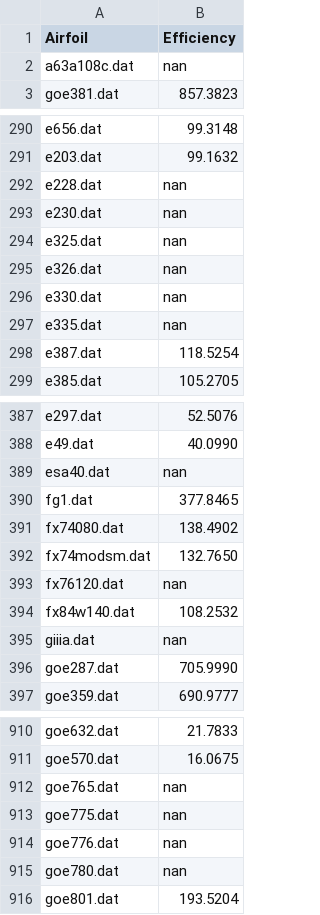
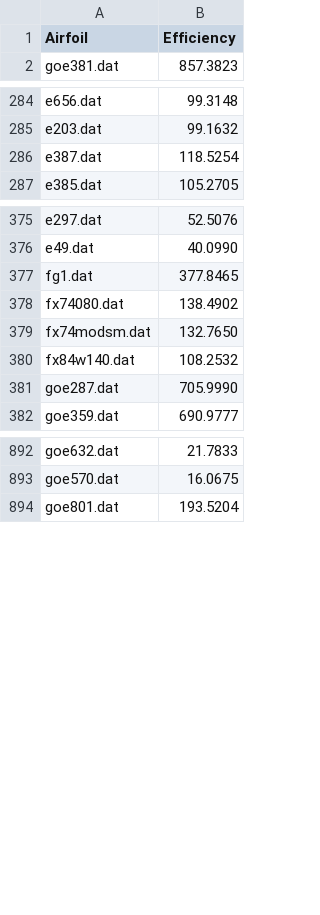
Before and after one commit to ledanielroman/AA2_ISAE, a CSV file: results_csv/efficiencies_CL_2.csv, drawn as a sheet; only a part is shown, gaps mark what is left out; the diff covers the shown part only; the diff names each change by its address in the sheet, - before the commit and + after, or states it on an @@ line.

```diff
--- a/results_csv/efficiencies_CL_2.csv
+++ b/results_csv/efficiencies_CL_2.csv
-row 2: a63a108c.dat | nan
-row 292: e228.dat | nan
-row 293: e230.dat | nan
-row 294: e325.dat | nan
-row 295: e326.dat | nan
-row 296: e330.dat | nan
-row 297: e335.dat | nan
-row 389: esa40.dat | nan
-row 393: fx76120.dat | nan
-row 395: giiia.dat | nan
-row 912: goe765.dat | nan
-row 913: goe775.dat | nan
-row 914: goe776.dat | nan
-row 915: goe780.dat | nan
```
Also changed, not shown: 27 removed rows elsewhere in this file, results_csv/efficiencies_CL_1.csv, results_csv/efficiencies_alfa_1.csv, 6 other files.
